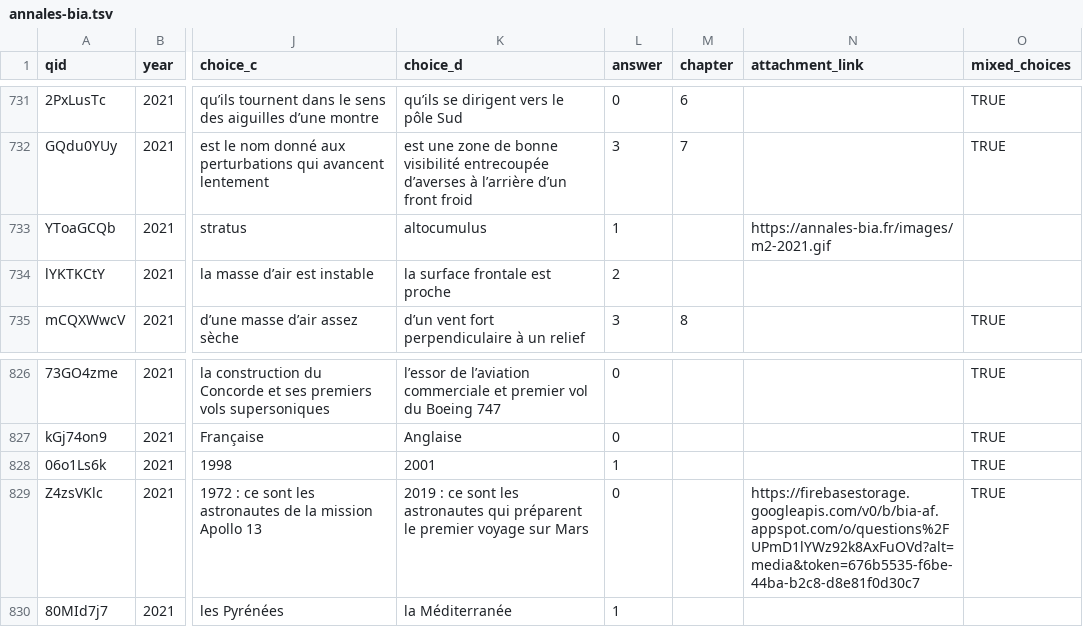
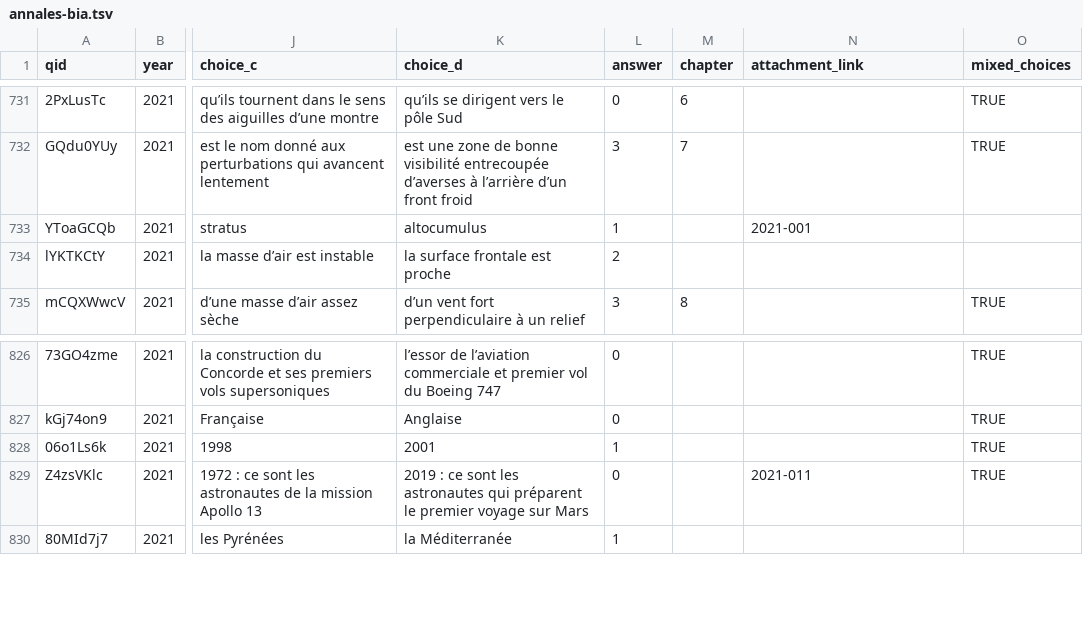
Before and after one commit to Villemarque/bia-annales-database-csv, a TSV file: site/static/annales-bia.tsv, drawn as a sheet; only a part is shown, gaps mark what is left out; the diff covers the shown part only; the diff names each change by its address in the sheet, - before the commit and + after, or states it on an @@ line.

Commit message:
add images to 2021 edition

```diff
--- a/site/static/annales-bia.tsv
+++ b/site/static/annales-bia.tsv
-N733 (attachment_link): https://annales-bia.fr/images/m2-2021.gif
+N733 (attachment_link): 2021-001
-N829 (attachment_link): https://firebasestorage.googleapis.com/v0/b/bia-af.appspot.com/o/questions%2FUPmD1lYWz92k8AxFuOVd?alt=media&token=676b5535-f6be-44ba-b2c8-d8e81f0d30c7
+N829 (attachment_link): 2021-011
```
Also changed, not shown: 33 edited cells elsewhere in this file.
